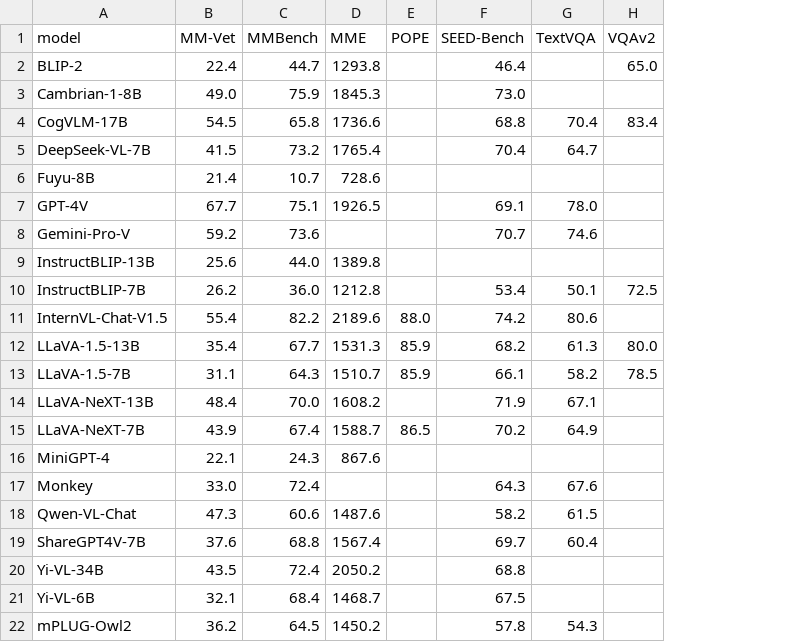
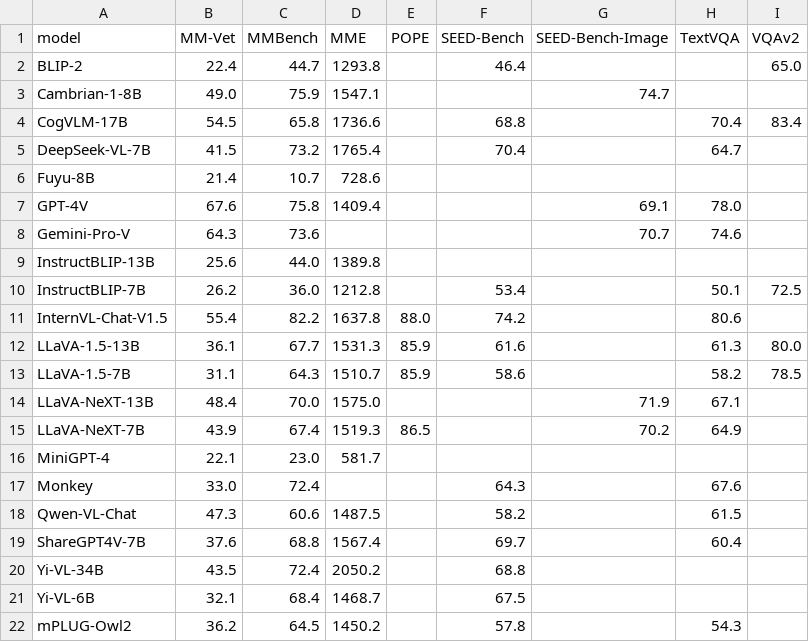
Before and after one commit to Piyush-Sh-bit/research-publications, a CSV file: 2026_mllm_meta_analysis/Tables/table2_raw_scores.csv, drawn as a sheet; the diff names each change by its address in the sheet, - before the commit and + after, or states it on an @@ line.

```diff
--- a/2026_mllm_meta_analysis/Tables/table2_raw_scores.csv
+++ b/2026_mllm_meta_analysis/Tables/table2_raw_scores.csv
+column G (SEED-Bench-Image), rows 3-15: 74.7 |  |  |  | 69.1 | 70.7 |  |  |  |  |  | 71.9 | 70.2
-D3 (MME): 1845.3
+D3 (MME): 1547.1
-F3 (SEED-Bench): 73.0
+F3 (SEED-Bench): (empty)
-B7 (MM-Vet): 67.7
+B7 (MM-Vet): 67.6
-C7 (MMBench): 75.1
+C7 (MMBench): 75.8
-D7 (MME): 1926.5
+D7 (MME): 1409.4
-F7 (SEED-Bench): 69.1
+F7 (SEED-Bench): (empty)
-B8 (MM-Vet): 59.2
+B8 (MM-Vet): 64.3
-F8 (SEED-Bench): 70.7
+F8 (SEED-Bench): (empty)
-D11 (MME): 2189.6
+D11 (MME): 1637.8
-B12 (MM-Vet): 35.4
+B12 (MM-Vet): 36.1
-F12 (SEED-Bench): 68.2
+F12 (SEED-Bench): 61.6
-F13 (SEED-Bench): 66.1
+F13 (SEED-Bench): 58.6
-D14 (MME): 1608.2
+D14 (MME): 1575.0
-F14 (SEED-Bench): 71.9
+F14 (SEED-Bench): (empty)
-D15 (MME): 1588.7
+D15 (MME): 1519.3
-F15 (SEED-Bench): 70.2
+F15 (SEED-Bench): (empty)
-C16 (MMBench): 24.3
+C16 (MMBench): 23.0
-D16 (MME): 867.6
+D16 (MME): 581.7
-D18 (MME): 1487.6
+D18 (MME): 1487.5
```
Also changed, not shown: 2026_mllm_meta_analysis/Tables/table12_benchmark_leave_one_out.csv, 2026_mllm_meta_analysis/Tables/table13_data_provenance.csv, 28 other files.
